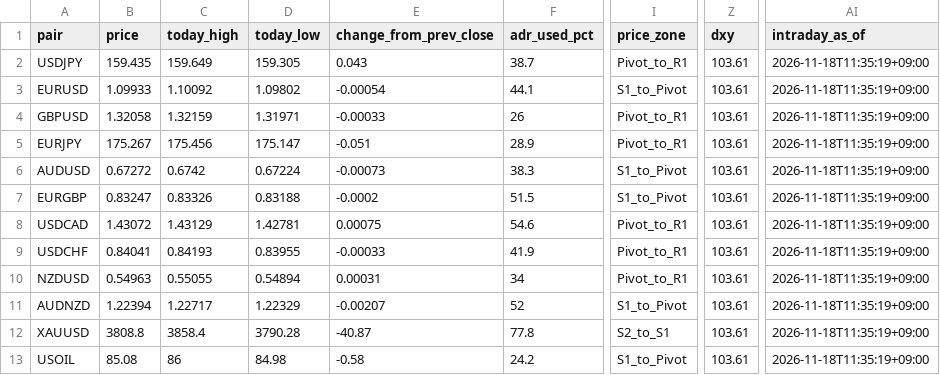
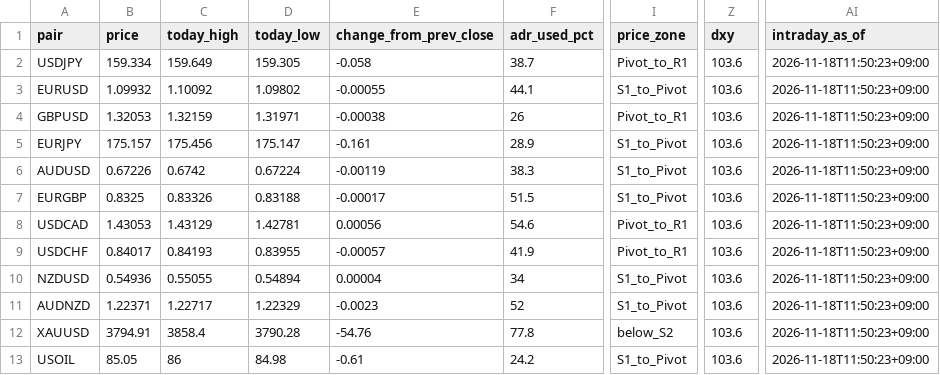
Before and after one commit to MFlab-inc/FXDaily-Levels, a CSV file: data/feed.csv, drawn as a sheet; only a part is shown, gaps mark what is left out; the diff names each change by its address in the sheet, - before the commit and + after, or states it on an @@ line.

```diff
--- a/data/feed.csv
+++ b/data/feed.csv
-B2 (price): 159.435
+B2 (price): 159.334
-E2 (change_from_prev_close): 0.043
+E2 (change_from_prev_close): -0.058
-Z2:Z13 (dxy): 103.61
+Z2:Z13 (dxy): 103.6
-AI2:AI13 (intraday_as_of): 2026-11-18T11:35:19+09:00
+AI2:AI13 (intraday_as_of): 2026-11-18T11:50:23+09:00
-B3 (price): 1.09933
+B3 (price): 1.09932
-E3 (change_from_prev_close): -0.00054
+E3 (change_from_prev_close): -0.00055
-B4 (price): 1.32058
+B4 (price): 1.32053
-E4 (change_from_prev_close): -0.00033
+E4 (change_from_prev_close): -0.00038
-B5 (price): 175.267
+B5 (price): 175.157
-E5 (change_from_prev_close): -0.051
+E5 (change_from_prev_close): -0.161
-I5 (price_zone): Pivot_to_R1
+I5 (price_zone): S1_to_Pivot
-B6 (price): 0.67272
+B6 (price): 0.67226
-E6 (change_from_prev_close): -0.00073
+E6 (change_from_prev_close): -0.00119
-B7 (price): 0.83247
+B7 (price): 0.8325
-E7 (change_from_prev_close): -0.0002
+E7 (change_from_prev_close): -0.00017
-B8 (price): 1.43072
+B8 (price): 1.43053
-E8 (change_from_prev_close): 0.00075
+E8 (change_from_prev_close): 0.00056
-B9 (price): 0.84041
+B9 (price): 0.84017
-E9 (change_from_prev_close): -0.00033
+E9 (change_from_prev_close): -0.00057
-B10 (price): 0.54963
+B10 (price): 0.54936
-E10 (change_from_prev_close): 0.00031
+E10 (change_from_prev_close): 0.00004
-I10 (price_zone): Pivot_to_R1
+I10 (price_zone): S1_to_Pivot
-B11 (price): 1.22394
+B11 (price): 1.22371
-E11 (change_from_prev_close): -0.00207
+E11 (change_from_prev_close): -0.0023
-B12 (price): 3808.8
+B12 (price): 3794.91
-E12 (change_from_prev_close): -40.87
+E12 (change_from_prev_close): -54.76
-I12 (price_zone): S2_to_S1
+I12 (price_zone): below_S2
-B13 (price): 85.08
+B13 (price): 85.05
-E13 (change_from_prev_close): -0.58
+E13 (change_from_prev_close): -0.61
```
Also changed, not shown: 6 other files.
